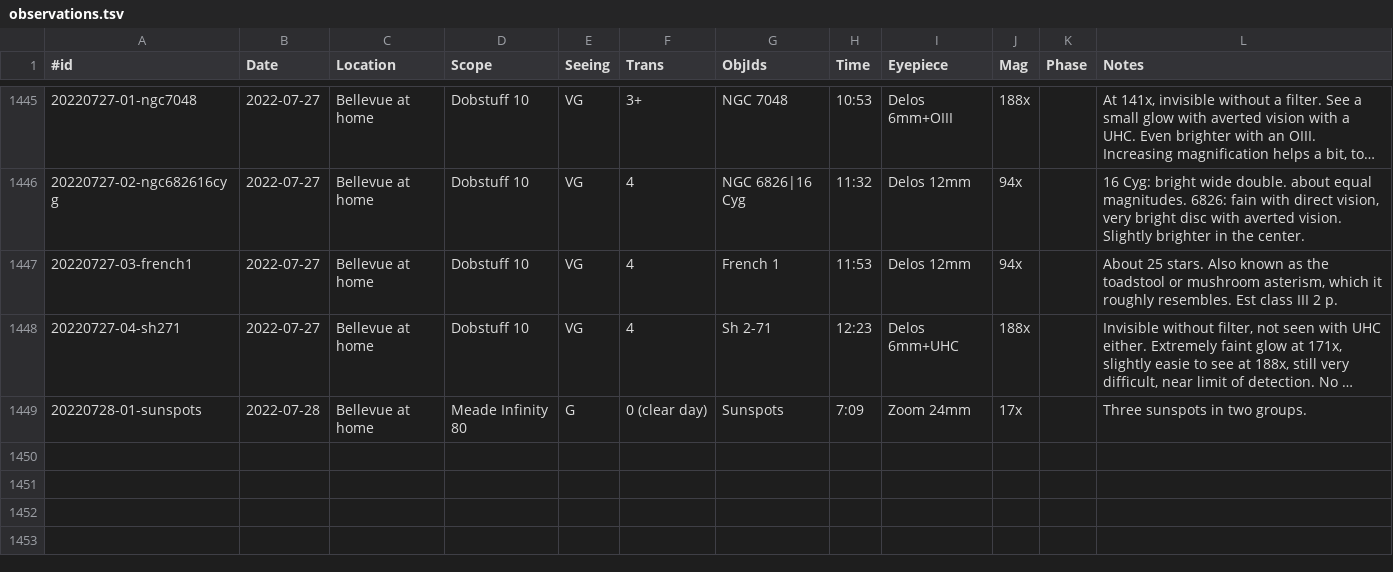
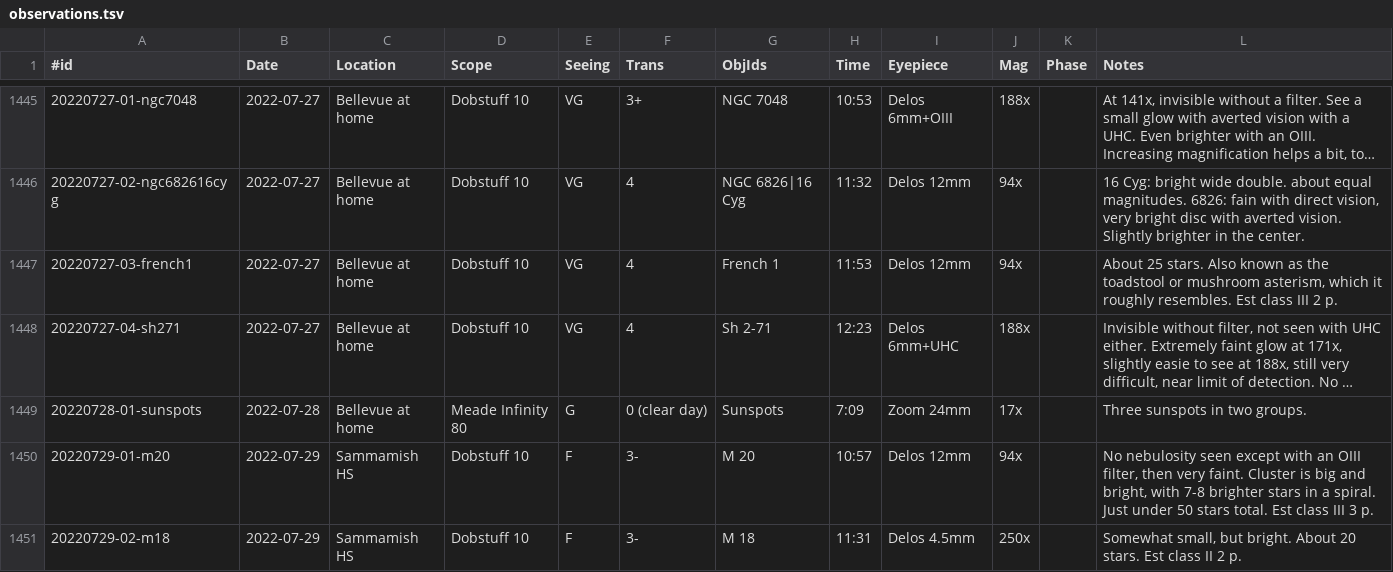
Before and after one commit to jonathanacross/astrodb, a TSV file: data/observations.tsv, drawn as a sheet; only a part is shown, gaps mark what is left out; long unchanged cells end in …; the diff covers the shown part only.

Commit message:
adding observations for 2022-07-29

```diff
--- a/data/observations.tsv
+++ b/data/observations.tsv
@@ -1449 +1449,3 @@
 20220728-01-sunspots	2022-07-28	Bellevue at home	Meade Infinity 80	G	0 (clear day)	Sunspots	7:09	Zoom 24mm	17x		Three sunspots in two groups.
+20220729-01-m20	2022-07-29	Sammamish HS	Dobstuff 10	F	3-	M 20	10:57	Delos 12mm	94x		No nebulosity seen except with an OIII filter, then very faint. Cluster is big and bright, with 7-8 brighter stars in a spiral. Just under 50 stars total. Est class III 3 p.
+20220729-02-m18	2022-07-29	Sammamish HS	Dobstuff 10	F	3-	M 18	11:31	Delos 4.5mm	250x		Somewhat small, but bright. About 20 stars. Est class II 2 p.
```
Also changed, not shown: 2 added rows and 2 edited cells elsewhere in this file, data/programs.tsv.
